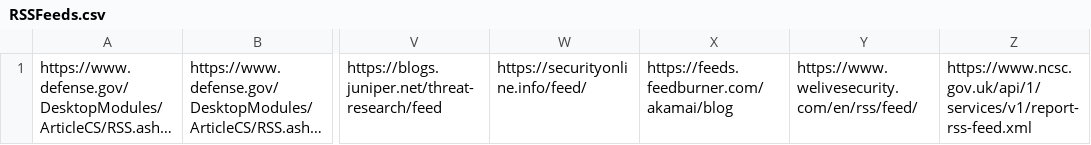
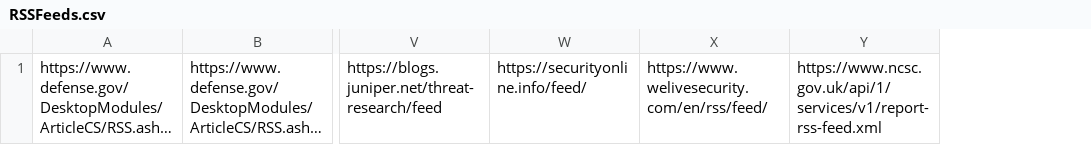
Before and after one commit to AIHRSec/RSS-Feeds, a CSV file: RSSFeeds.csv, drawn as a sheet; only a part is shown, gaps mark what is left out; long unchanged cells end in …; the diff names each change by its address in the sheet, - before the commit and + after, or states it on an @@ line.

Commit message:
Update RSSFeeds.csv

```diff
--- a/RSSFeeds.csv
+++ b/RSSFeeds.csv
-column X, row 1: https://feeds.feedburner.com/akamai/blog
```
